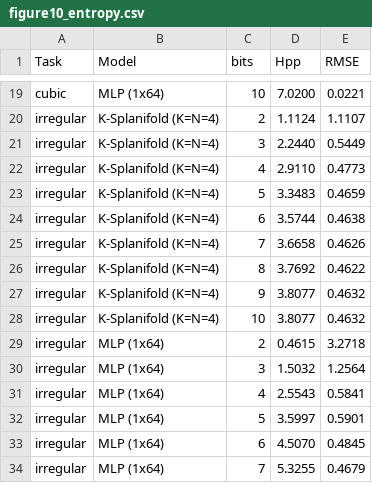
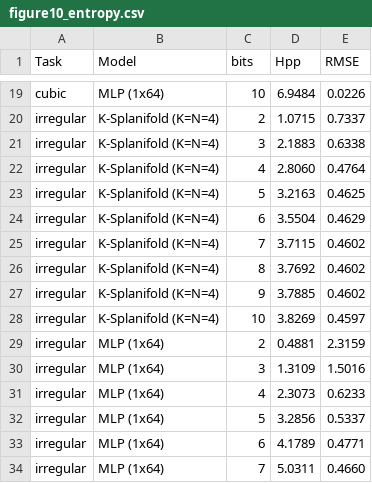
Before and after one commit to curvedinf/k-splanifolds, a CSV file: experiments/entropy_bits/figure10_entropy.csv, drawn as a sheet; only a part is shown, gaps mark what is left out; the diff covers the shown part only; the diff names each change by its address in the sheet, - before the commit and + after, or states it on an @@ line.

```diff
--- a/experiments/entropy_bits/figure10_entropy.csv
+++ b/experiments/entropy_bits/figure10_entropy.csv
-D19 (Hpp): 7.0200
+D19 (Hpp): 6.9484
-E19 (RMSE): 0.0221
+E19 (RMSE): 0.0226
-D20 (Hpp): 1.1124
+D20 (Hpp): 1.0715
-E20 (RMSE): 1.1107
+E20 (RMSE): 0.7337
-D21 (Hpp): 2.2440
+D21 (Hpp): 2.1883
-E21 (RMSE): 0.5449
+E21 (RMSE): 0.6338
-D22 (Hpp): 2.9110
+D22 (Hpp): 2.8060
-E22 (RMSE): 0.4773
+E22 (RMSE): 0.4764
-D23 (Hpp): 3.3483
+D23 (Hpp): 3.2163
-E23 (RMSE): 0.4659
+E23 (RMSE): 0.4625
-D24 (Hpp): 3.5744
+D24 (Hpp): 3.5504
-E24 (RMSE): 0.4638
+E24 (RMSE): 0.4629
-D25 (Hpp): 3.6658
+D25 (Hpp): 3.7115
-E25 (RMSE): 0.4626
+E25 (RMSE): 0.4602
-E26 (RMSE): 0.4622
+E26 (RMSE): 0.4602
-D27 (Hpp): 3.8077
+D27 (Hpp): 3.7885
-E27 (RMSE): 0.4632
+E27 (RMSE): 0.4602
-D28 (Hpp): 3.8077
+D28 (Hpp): 3.8269
-E28 (RMSE): 0.4632
+E28 (RMSE): 0.4597
-D29 (Hpp): 0.4615
+D29 (Hpp): 0.4881
-E29 (RMSE): 3.2718
+E29 (RMSE): 2.3159
-D30 (Hpp): 1.5032
+D30 (Hpp): 1.3109
-E30 (RMSE): 1.2564
+E30 (RMSE): 1.5016
-D31 (Hpp): 2.5543
+D31 (Hpp): 2.3073
-E31 (RMSE): 0.5841
+E31 (RMSE): 0.6233
-D32 (Hpp): 3.5997
+D32 (Hpp): 3.2856
-E32 (RMSE): 0.5901
+E32 (RMSE): 0.5337
-D33 (Hpp): 4.5070
+D33 (Hpp): 4.1789
-E33 (RMSE): 0.4845
+E33 (RMSE): 0.4771
-D34 (Hpp): 5.3255
+D34 (Hpp): 5.0311
-E34 (RMSE): 0.4679
+E34 (RMSE): 0.4660
```
Also changed, not shown: 1 added row, 1 removed row and 36 edited cells elsewhere in this file, experiments/curve_fitting/figure2_curve_fitting.csv, experiments/curve_fitting/table3_curve_fitting.csv, 25 other files.
